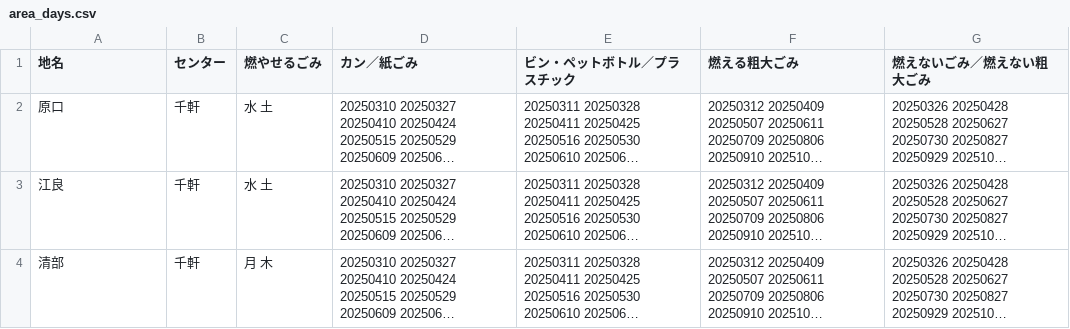
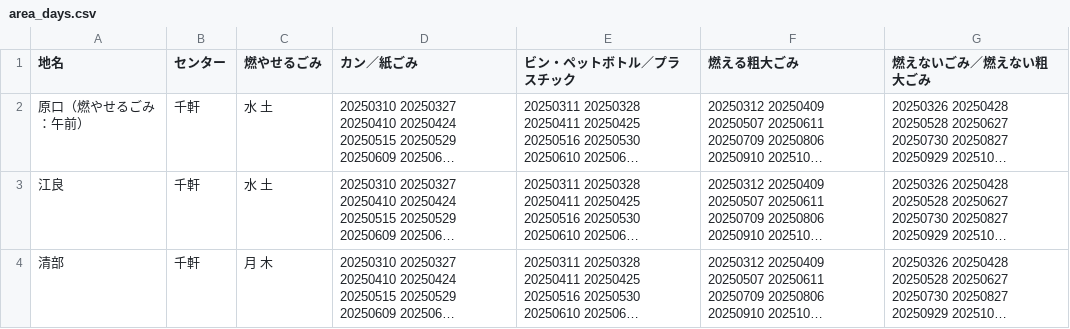
Before and after one commit to matsumaetown/5374, a CSV file: data/area_days.csv, drawn as a sheet; only a part is shown; long unchanged cells end in …; the diff names each change by its address in the sheet, - before the commit and + after, or states it on an @@ line.

Commit message:
テスト（）
地名変更

```diff
--- a/data/area_days.csv
+++ b/data/area_days.csv
-A2 (地名): 原口
+A2 (地名): 原口（燃やせるごみ：午前）
```
